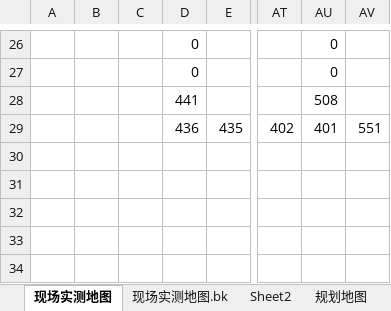
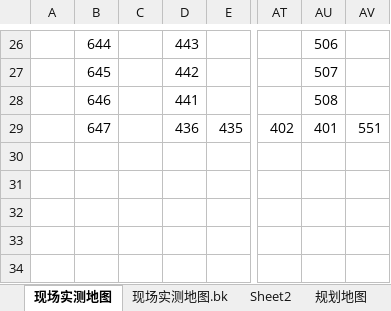
Before and after one commit to touchmii/Python-path-find, an Excel workbook: AGV线路图-2019-10.11.xlsx, sheet 现场实测地图, drawn as a sheet; only a part is shown, gaps mark what is left out; values as stored, in another font and other column widths than the file's, no cell formats; the diff covers the shown part only; the diff names each change by its address in the sheet, - before the commit and + after, or states it on an @@ line.

```diff
--- a/AGV线路图-2019-10.11.xlsx (sheet 现场实测地图)
+++ b/AGV线路图-2019-10.11.xlsx (sheet 现场实测地图)
-B26: (empty)
+B26: 644
-D26: 0
+D26: 443
-AU26: 0
+AU26: 506
-B27: (empty)
+B27: 645
-D27: 0
+D27: 442
-AU27: 0
+AU27: 507
-B28: (empty)
+B28: 646
-B29: (empty)
+B29: 647
```
Also changed, not shown: 2 added rows, 2 removed rows and 56 edited cells elsewhere in this sheet, sheet 现场实测地图.bk, cell formats, 2 other files.
